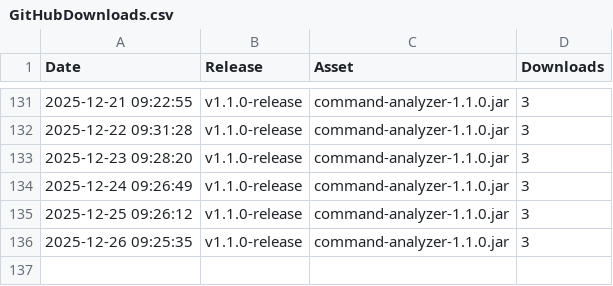
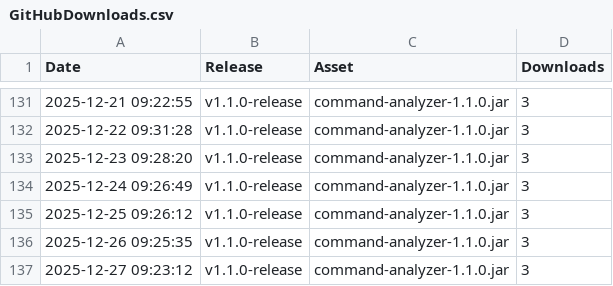
Before and after one commit to udo-nabe/Command-Analyzer, a CSV file: GitHubDownloads.csv, drawn as a sheet; only a part is shown, gaps mark what is left out; the diff names each change by its address in the sheet, - before the commit and + after, or states it on an @@ line.

```diff
--- a/GitHubDownloads.csv
+++ b/GitHubDownloads.csv
+row 137: 2025-12-27 09:23:12 | v1.1.0-release | command-analyzer-1.1.0.jar | 3
```
